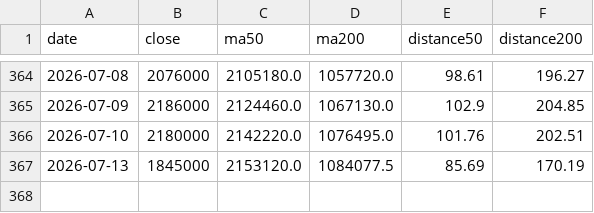
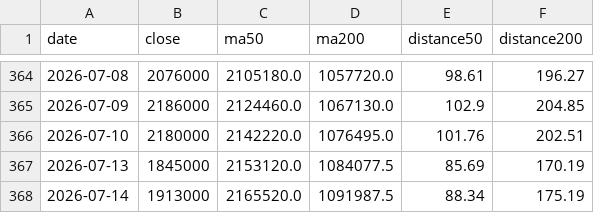
Before and after one commit to Melstoria/kospi-dashboard, a CSV file: data/hynix_history.csv, drawn as a sheet; only a part is shown, gaps mark what is left out; the diff names each change by its address in the sheet, - before the commit and + after, or states it on an @@ line.

```diff
--- a/data/hynix_history.csv
+++ b/data/hynix_history.csv
+row 368: 2026-07-14 | 1913000 | 2165520.0 | 1091987.5 | 88.34 | 175.19
```
Also changed, not shown: data/hynix_raw.csv, data/kospi_history.csv, 6 other files.
